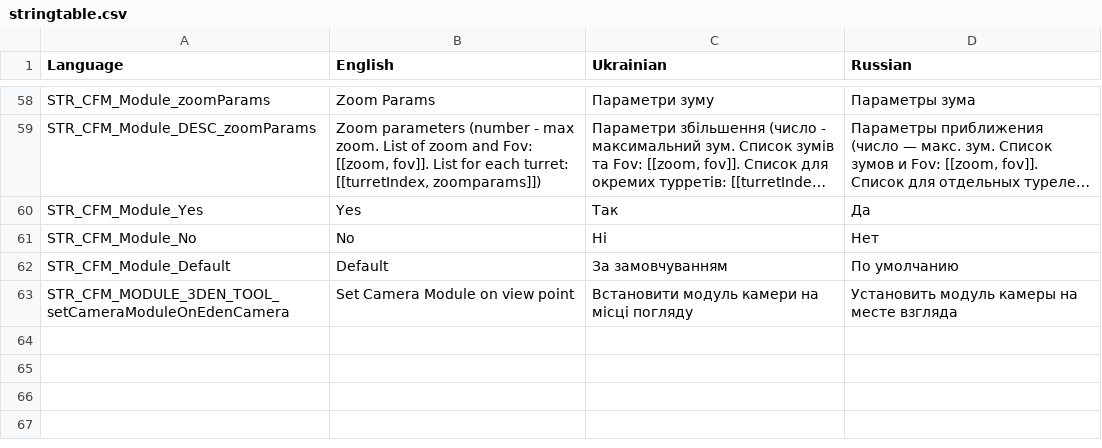
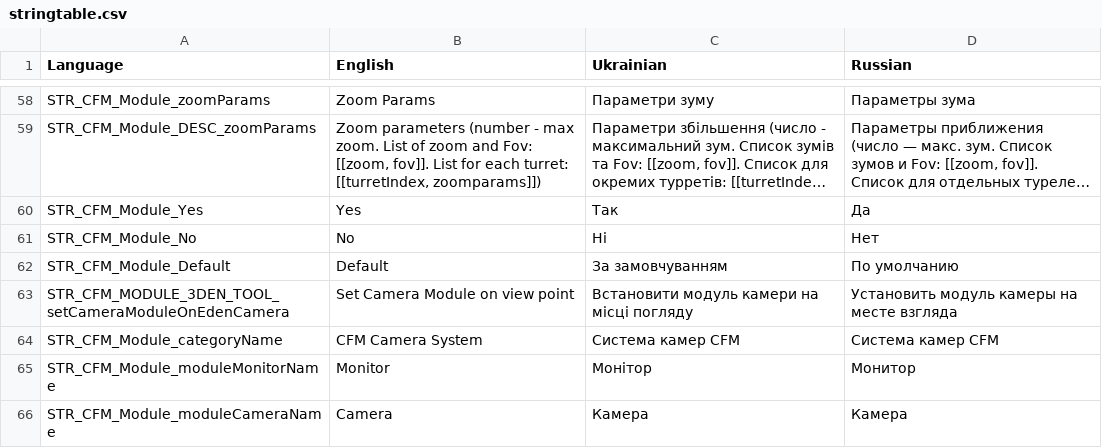
Before and after one commit to VaZaR00/arma3-cfm-system, a CSV file: CFM_MODULES/stringtable.csv, drawn as a sheet; only a part is shown, gaps mark what is left out; long unchanged cells end in ….

Commit message:
CFM Modules in zeus (with ZEN compat). - Stringtable: modules names

```diff
--- a/CFM_MODULES/stringtable.csv
+++ b/CFM_MODULES/stringtable.csv
@@ -63 +63,4 @@ STR_CFM_Module_Default, "Default", "За замовчуванням", "По ум
 STR_CFM_MODULE_3DEN_TOOL_setCameraModuleOnEdenCamera, "Set Camera Module on view point", "Встановити модуль камери на місці погляду", "Установить модуль камеры на месте взгляда"
+STR_CFM_Module_categoryName, "CFM Camera System", "Система камер CFM", "Система камер CFM"
+STR_CFM_Module_moduleMonitorName, "Monitor", "Монітор", "Монитор"
+STR_CFM_Module_moduleCameraName, "Camera", "Камера", "Камера"
```
Also changed, not shown: 11 other files.
